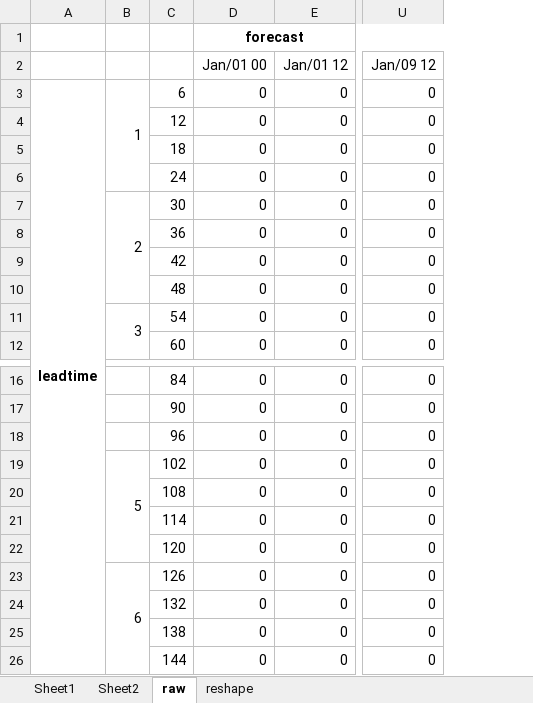
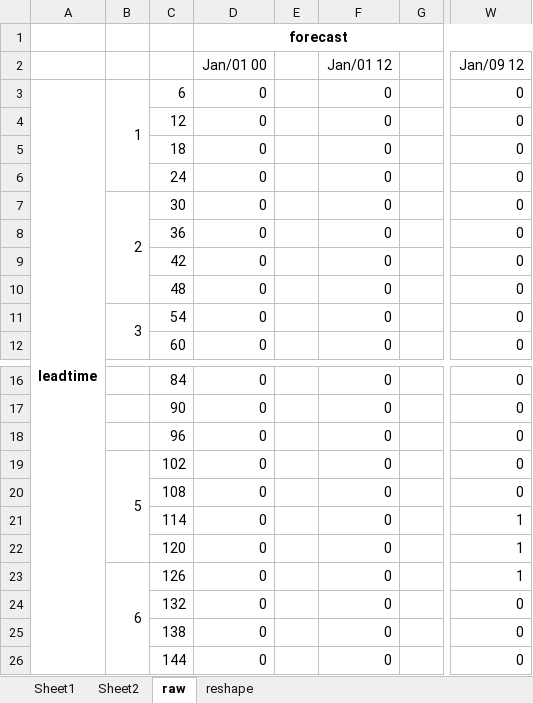
Before and after one commit to casadoj/EFAS_skill, an Excel workbook: docs/persistence.xlsx, sheet raw, drawn as a sheet; only a part is shown, gaps mark what is left out; values as stored, in another font and other column widths than the file's, no borders; conditional formats not drawn; addresses are those after the commit; the diff names each change by its address in the sheet, - before the commit and + after, or states it on an @@ line.

```diff
--- a/docs/persistence.xlsx (sheet raw)
+++ b/docs/persistence.xlsx (sheet raw)
+column E, empty
+column G, empty
-W21:W23 (Jan/09 12): 0
+W21:W23 (Jan/09 12): 1
```
Also changed, not shown: sheet reshape, formulas that keep their value.
